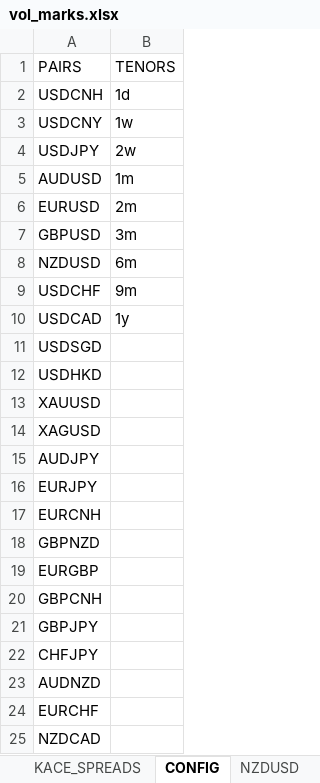
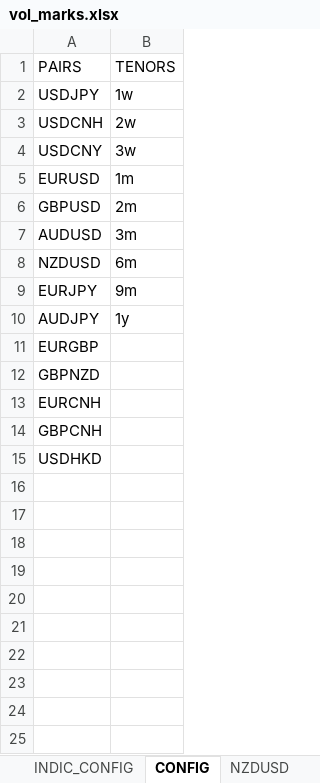
Before and after one commit to HansenMao/volatility, an Excel workbook: files/vol_marks.xlsx, sheet CONFIG, drawn as a sheet; values as stored, in another font and other column widths than the file's, no borders; removed rows and columns are numbered as before the commit, all else as after; the diff names each change by its address in the sheet, - before the commit and + after, or states it on an @@ line.

```diff
--- a/files/vol_marks.xlsx (sheet CONFIG)
+++ b/files/vol_marks.xlsx (sheet CONFIG)
+sheet tab: INDIC_CONFIG
+row 2: USDJPY | 1w
-B3 (TENORS): 1d
+B3 (TENORS): 2w
-B4 (TENORS): 1w
+B4 (TENORS): 3w
-row 4: USDJPY | 2w
-row 5: AUDUSD | 1m
-B5 (TENORS): 2m
+B5 (TENORS): 1m
-B6 (TENORS): 3m
+B6 (TENORS): 2m
+row 7: AUDUSD | 3m
-A9 (PAIRS): USDCHF
+A9 (PAIRS): EURJPY
-A10 (PAIRS): USDCAD
+A10 (PAIRS): AUDJPY
-A11 (PAIRS): USDSGD
+A11 (PAIRS): EURGBP
@@ row 18 moved to row 12: GBPNZD @@
@@ row 17 moved to row 13: EURCNH @@
@@ row 20 moved to row 14: GBPCNH @@
-row 13: XAUUSD
-row 14: XAGUSD
-row 15: AUDJPY
-row 16: EURJPY
-row 19: EURGBP
-row 21: GBPJPY
-row 22: CHFJPY
-row 23: AUDNZD
-row 24: EURCHF
-row 25: NZDCAD
```
Also changed, not shown: sheet EVENTS, sheet PARAMS, sheet USDJPY, sheet AUDJPY, sheet AUDUSD, sheet EURUSD, 15 more sheets, other sheet tabs, 3 other files.
